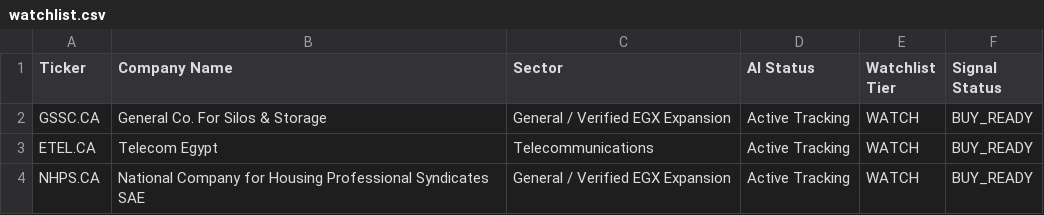
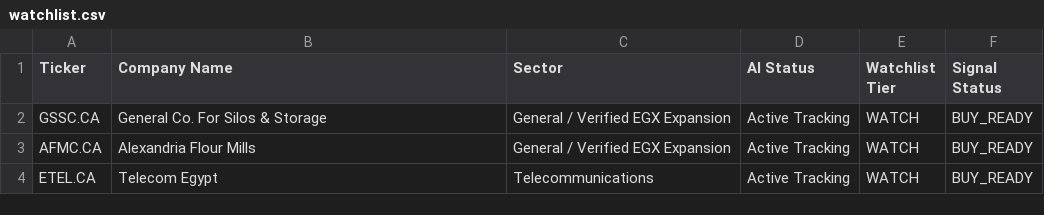
Before and after one commit to Philopater-Ayman/egx-telegram-scanner, a CSV file: watchlist.csv, drawn as a sheet; removed rows and columns are numbered as before the commit, all else as after; the diff names each change by its address in the sheet, - before the commit and + after, or states it on an @@ line.

```diff
--- a/watchlist.csv
+++ b/watchlist.csv
+row 3: AFMC.CA | Alexandria Flour Mills | General / Verified EGX Expansion | Active Tracking | WATCH | BUY_READY
-row 4: NHPS.CA | National Company for Housing Professional Syndicates SAE | General / Verified EGX Expansion | Active Tracking | WATCH | BUY_READY
```
Also changed, not shown: action_tickets.csv, data_quality.csv, 9 other files.
